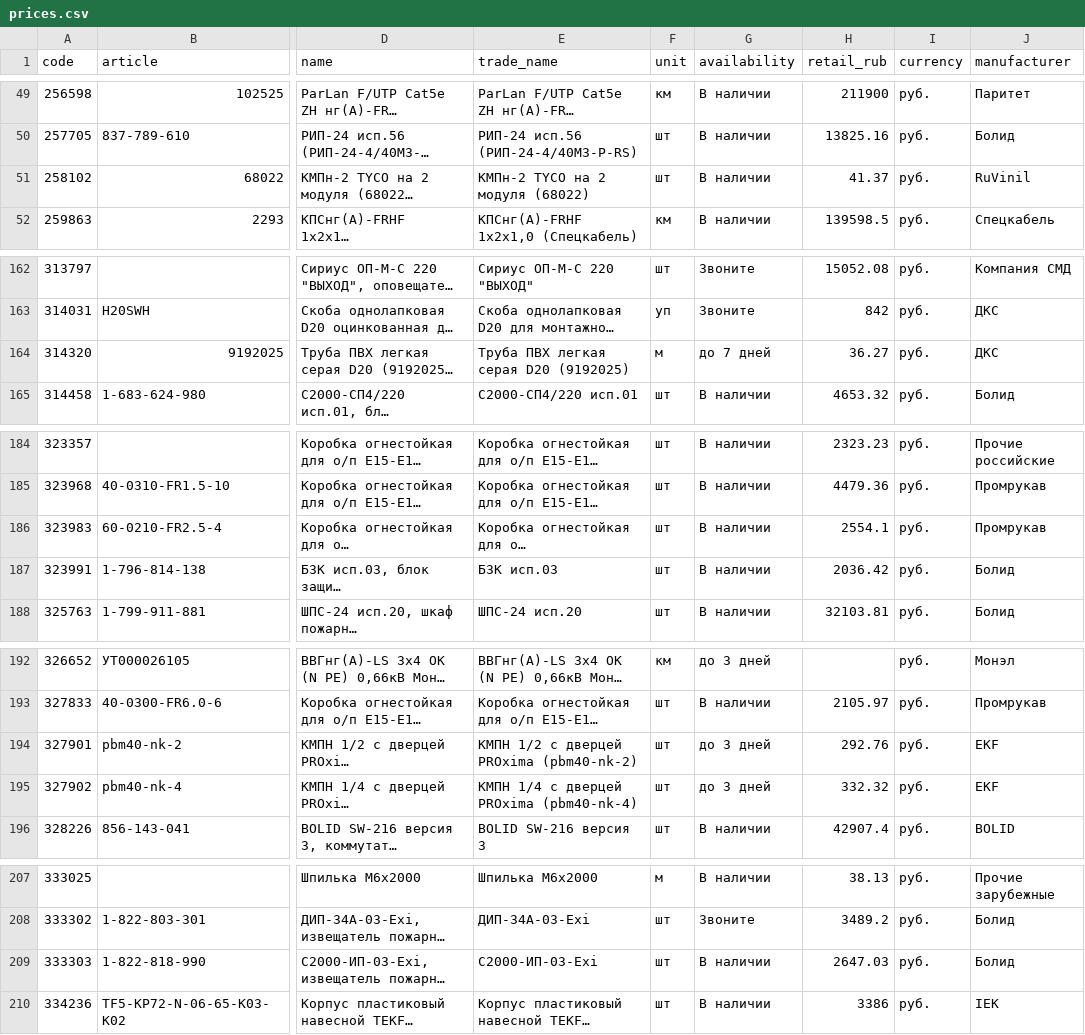
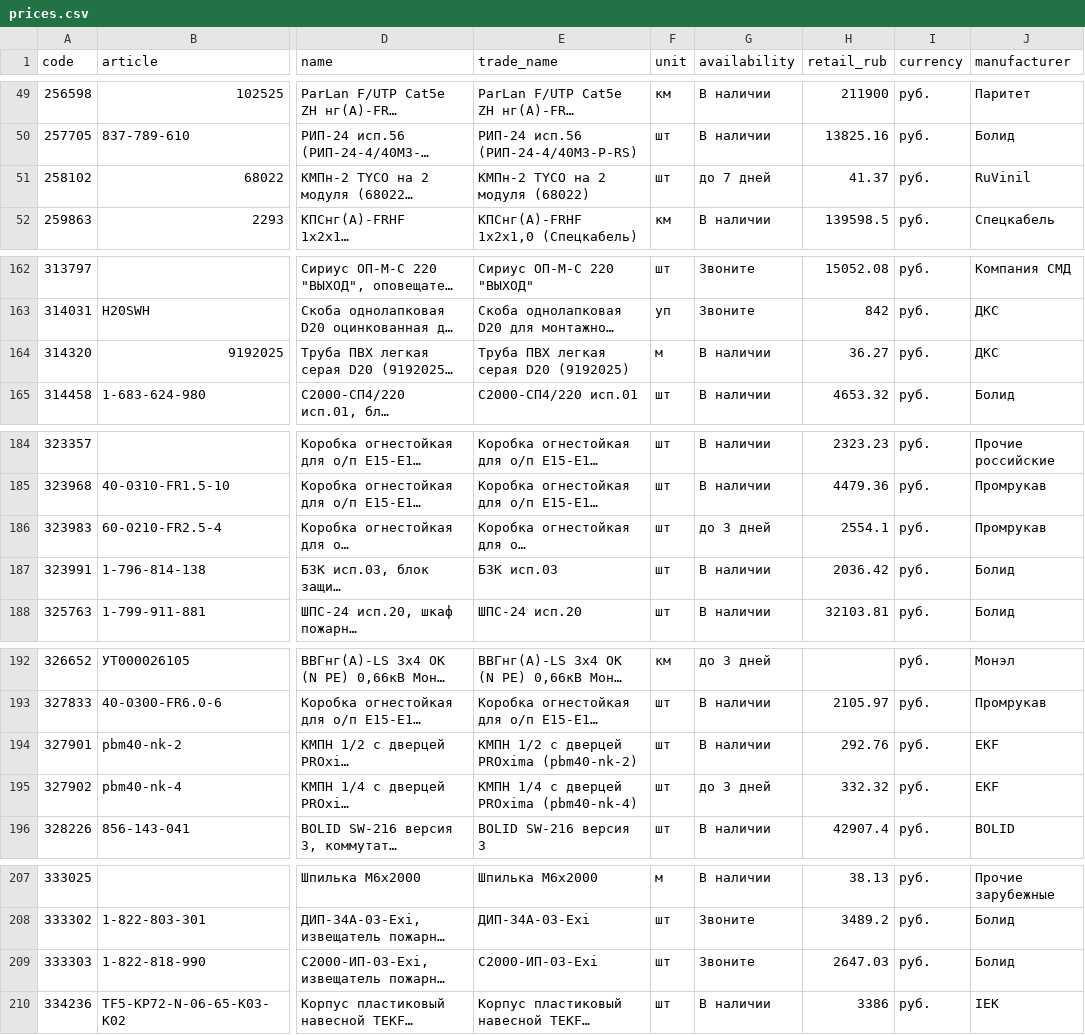
Before and after one commit to emanymedih/cvsig-price-database, a CSV file: suppliers/tinko/prices.csv, drawn as a sheet; only a part is shown, gaps mark what is left out; long unchanged cells end in …; the diff names each change by its address in the sheet, - before the commit and + after, or states it on an @@ line.

```diff
--- a/suppliers/tinko/prices.csv
+++ b/suppliers/tinko/prices.csv
-G51 (availability): В наличии
+G51 (availability): до 7 дней
-G164 (availability): до 7 дней
+G164 (availability): В наличии
-G186 (availability): В наличии
+G186 (availability): до 3 дней
-G194 (availability): до 3 дней
+G194 (availability): В наличии
-G209 (availability): В наличии
+G209 (availability): Звоните
```
Also changed, not shown: 1 other file.
